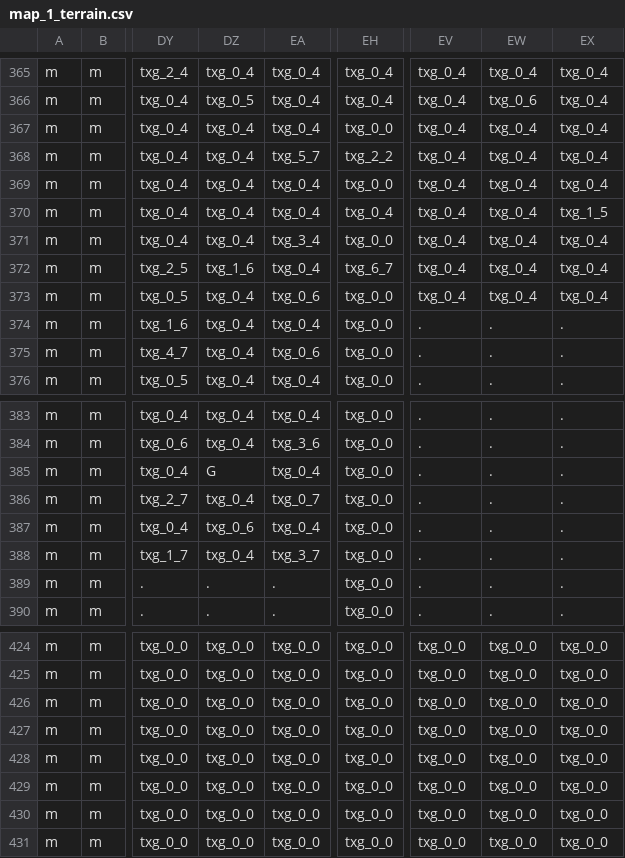
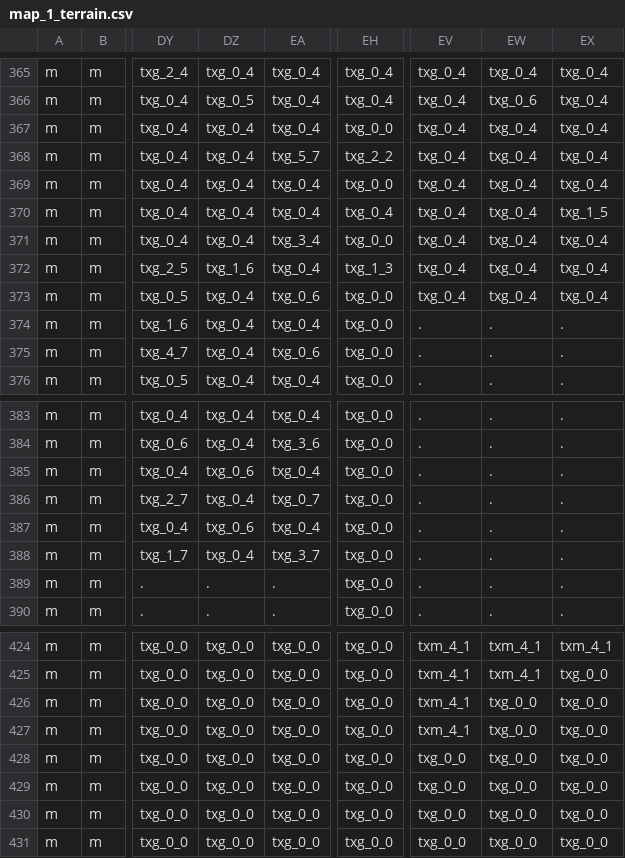
Before and after one commit to Alanorappa/rpg-ecs-online, a CSV file: maps/map_1_terrain.csv, drawn as a sheet; only a part is shown, gaps mark what is left out; the diff covers the shown part only; the diff names each change by its address in the sheet, - before the commit and + after, or states it on an @@ line.

```diff
--- a/maps/map_1_terrain.csv
+++ b/maps/map_1_terrain.csv
-EH372: txg_6_7
+EH372: txg_1_3
-DZ385: G
+DZ385: txg_0_6
-EV424:EV427: txg_0_0
+EV424:EV427: txm_4_1
-EW424:EW425: txg_0_0
+EW424:EW425: txm_4_1
-EX424: txg_0_0
+EX424: txm_4_1
```
Also changed, not shown: 178 edited cells elsewhere in this file, maps/map_1_objects.csv, maps/map_cave_east_objects.csv, 40 other files.
